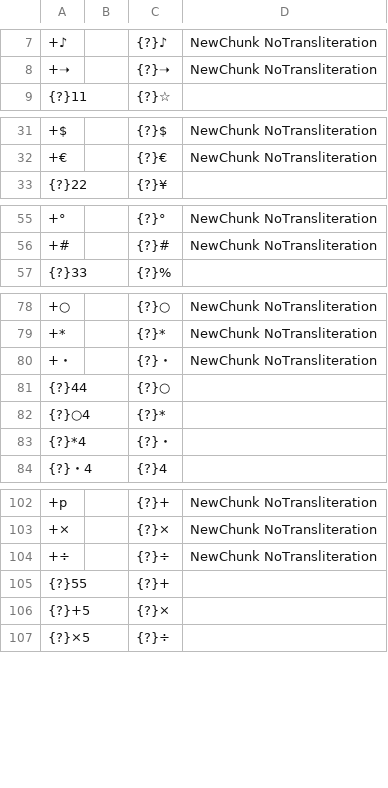
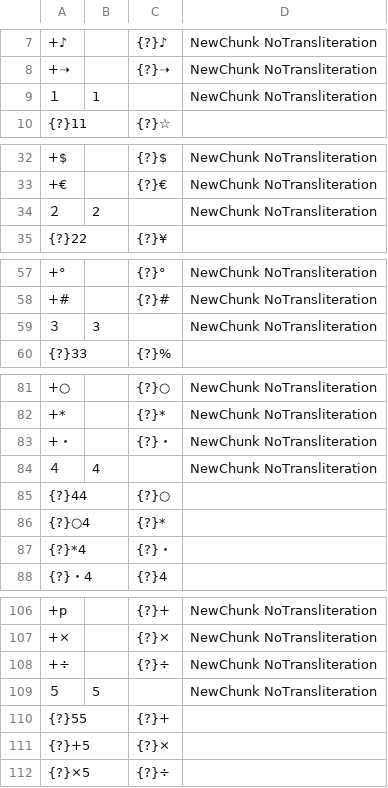
Before and after one commit to hrs-allbsd/mozc, a TSV file: src/data/preedit/toggle_flick-number.tsv, drawn as a sheet; only a part is shown, gaps mark what is left out; the diff covers the shown part only; the diff names each change by its address in the sheet, - before the commit and + after, or states it on an @@ line.

Commit message:
Apply cross-shape popup for long press in 12-key layouts
Remark: In 12-key toggle-flick layout, key codes for LONG_PRESS are
different from those for PRESS because composition characters input by
LONG_PRESS should not cycle.  Thus, for LONG_PRESS, the same key code
as SLIDE_CENTER is used.

This CL also sets up SLIDE_CENTER for 12-key toggle-flick alphabet and
number layouts.  In contrast, the 12-key flick-only layout shouldn't
define SLIDE_CENTER, so the main keys of 12-key layout are specialized
with LONG_PRESS defined.

REF_BUG=
REF_CL=158934959
REF_TIME=2017-06-14T12:16:29+09:00
REF_TIME_RAW=1497410189 +0900

```diff
--- a/src/data/preedit/toggle_flick-number.tsv
+++ b/src/data/preedit/toggle_flick-number.tsv
+row 9: １ | 1 |  | NewChunk NoTransliteration
+row 34: ２ | 2 |  | NewChunk NoTransliteration
+row 59: ３ | 3 |  | NewChunk NoTransliteration
+row 84: ４ | 4 |  | NewChunk NoTransliteration
+row 109: ５ | 5 |  | NewChunk NoTransliteration
```
Also changed, not shown: 7 added rows elsewhere in this file, src/data/preedit/toggle_flick-halfwidthascii.tsv, 1 other file.
